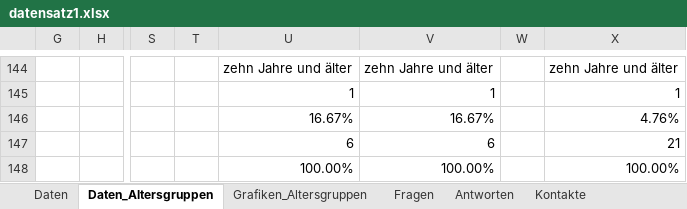
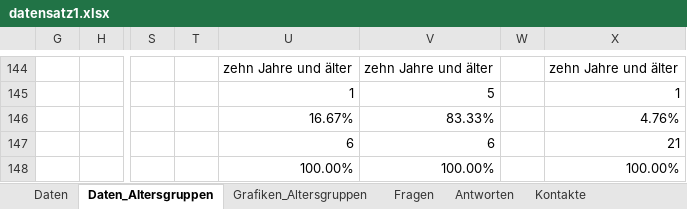
Before and after one commit to cgolla/waldemar, an Excel workbook: ausarbeitung/datensatz1.xlsx, sheet Daten_Altersgruppen, drawn as a sheet; only a part is shown, gaps mark what is left out; values as stored, in another font and other column widths than the file's, no borders; the diff covers the shown part only; the diff names each change by its address in the sheet, - before the commit and + after, or states it on an @@ line.

```diff
--- a/ausarbeitung/datensatz1.xlsx (sheet Daten_Altersgruppen)
+++ b/ausarbeitung/datensatz1.xlsx (sheet Daten_Altersgruppen)
-V145: 1
+V145: 5
-V146: 16.67%
+V146: 83.33%
```
Also changed, not shown: 56 edited cells elsewhere in this sheet, formulas that keep their value, ausarbeitung/datensatz2.xlsx, 1 other file.
